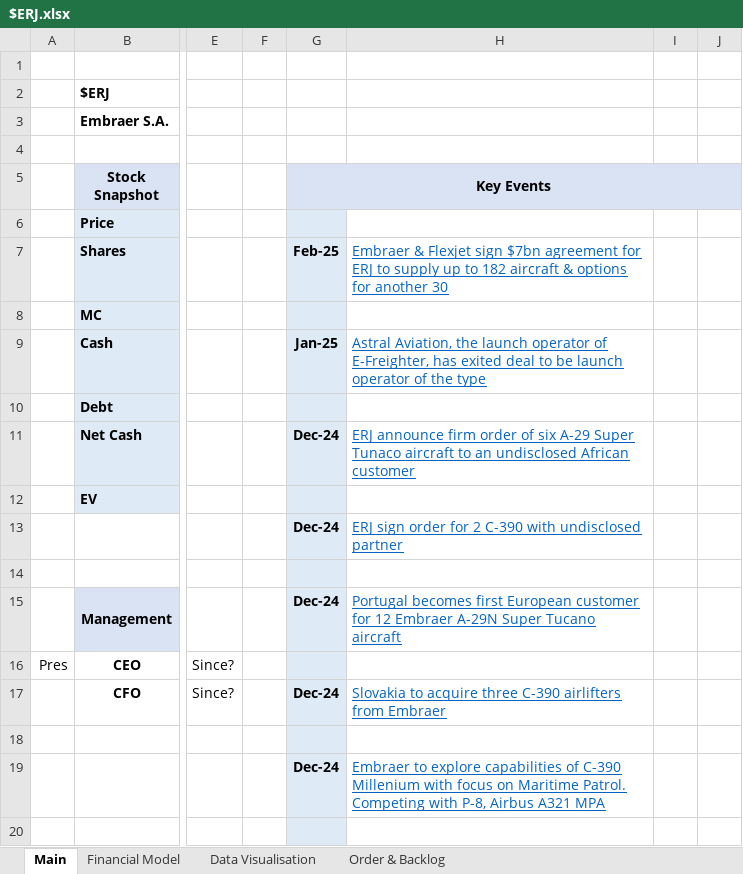
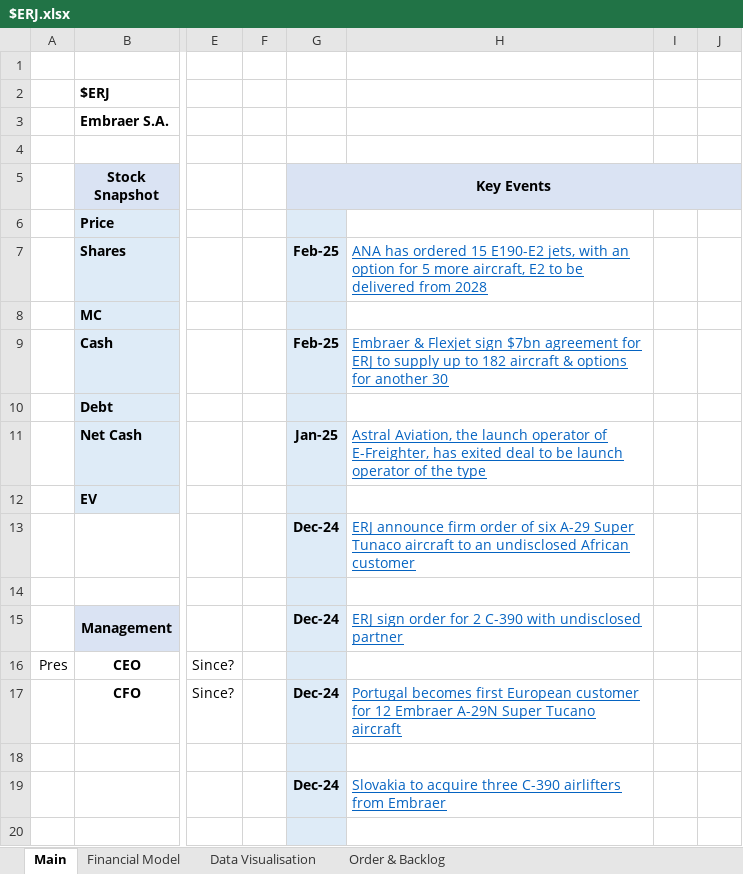
Before and after one commit to Charlie-Hill/Financial-Models, an Excel workbook: $ERJ.xlsx, sheet Main, drawn as a sheet; only a part is shown, gaps mark what is left out; values as stored, in another font and other column widths than the file's, no borders; charts and pictures not drawn; the diff covers the shown part only; the diff names each change by its address in the sheet, - before the commit and + after, or states it on an @@ line.

Commit message:
$ERJ ANA news

```diff
--- a/$ERJ.xlsx (sheet Main)
+++ b/$ERJ.xlsx (sheet Main)
-H7: Embraer & Flexjet sign $7bn agreement for ERJ to supply up to 182 aircraft & options for another 30
+H7: ANA has ordered 15 E190-E2 jets, with an option for 5 more aircraft, E2 to be delivered from 2028
-G9 (Key Events): Jan-25
+G9 (Key Events): Feb-25
-H9: Astral Aviation, the launch operator of E-Freighter, has exited deal to be launch operator of the type
+H9: Embraer & Flexjet sign $7bn agreement for ERJ to supply up to 182 aircraft & options for another 30
-G11 (Key Events): Dec-24
+G11 (Key Events): Jan-25
-H11: ERJ announce firm order of six A-29 Super Tunaco aircraft to an undisclosed African customer
+H11: Astral Aviation, the launch operator of E-Freighter, has exited deal to be launch operator of the type
-H13: ERJ sign order for 2 C-390 with undisclosed partner
+H13: ERJ announce firm order of six A-29 Super Tunaco aircraft to an undisclosed African customer
-H15: Portugal becomes first European customer for 12 Embraer A-29N Super Tucano aircraft
+H15: ERJ sign order for 2 C-390 with undisclosed partner
-H17: Slovakia to acquire three C-390 airlifters from Embraer
+H17: Portugal becomes first European customer for 12 Embraer A-29N Super Tucano aircraft
-H19: Embraer to explore capabilities of C-390 Millenium with focus on Maritime Patrol. Competing with P-8, Airbus A321 MPA
+H19: Slovakia to acquire three C-390 airlifters from Embraer
```
Also changed, not shown: 4 added rows, 2 removed rows, 28 edited cells and merged cells elsewhere in this sheet.
